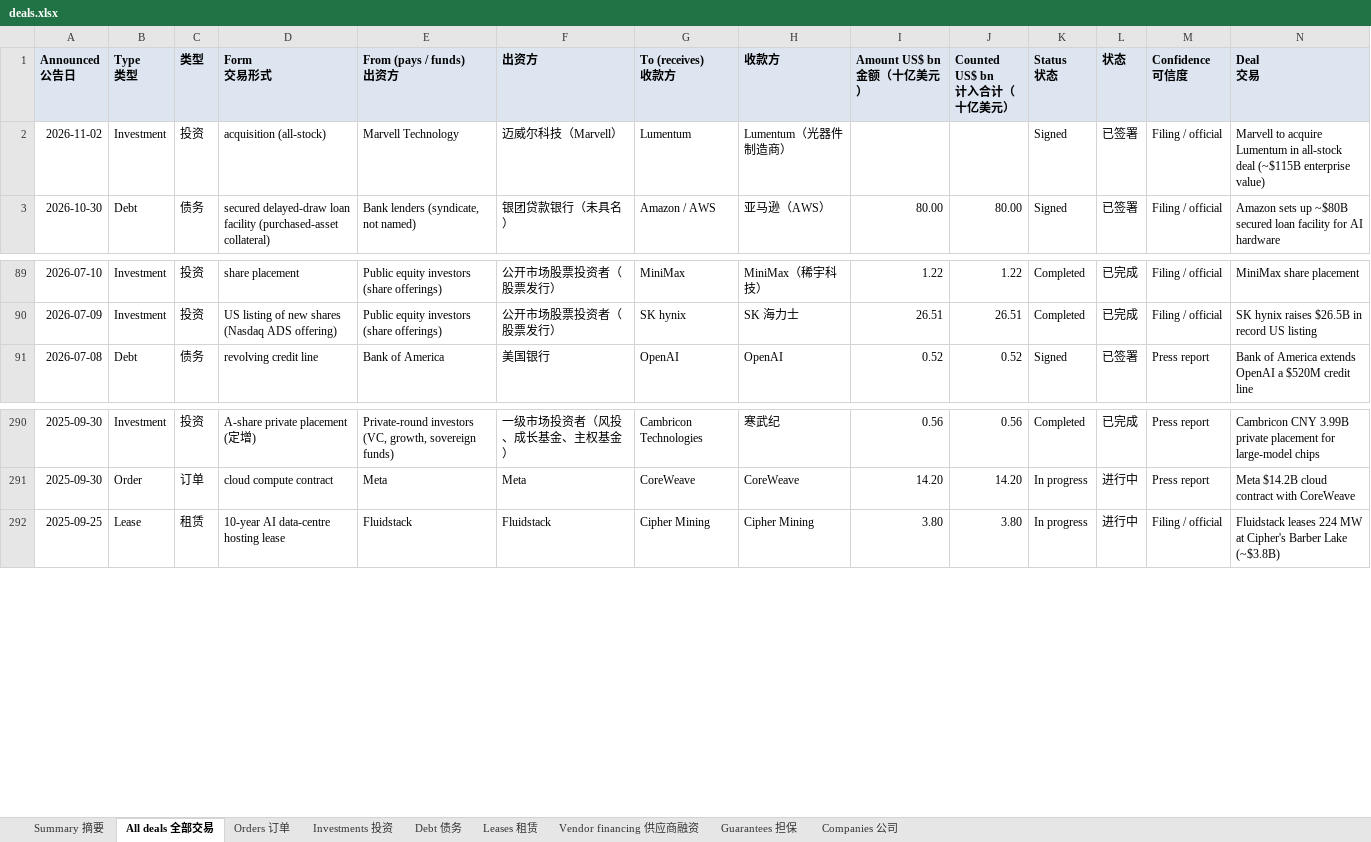
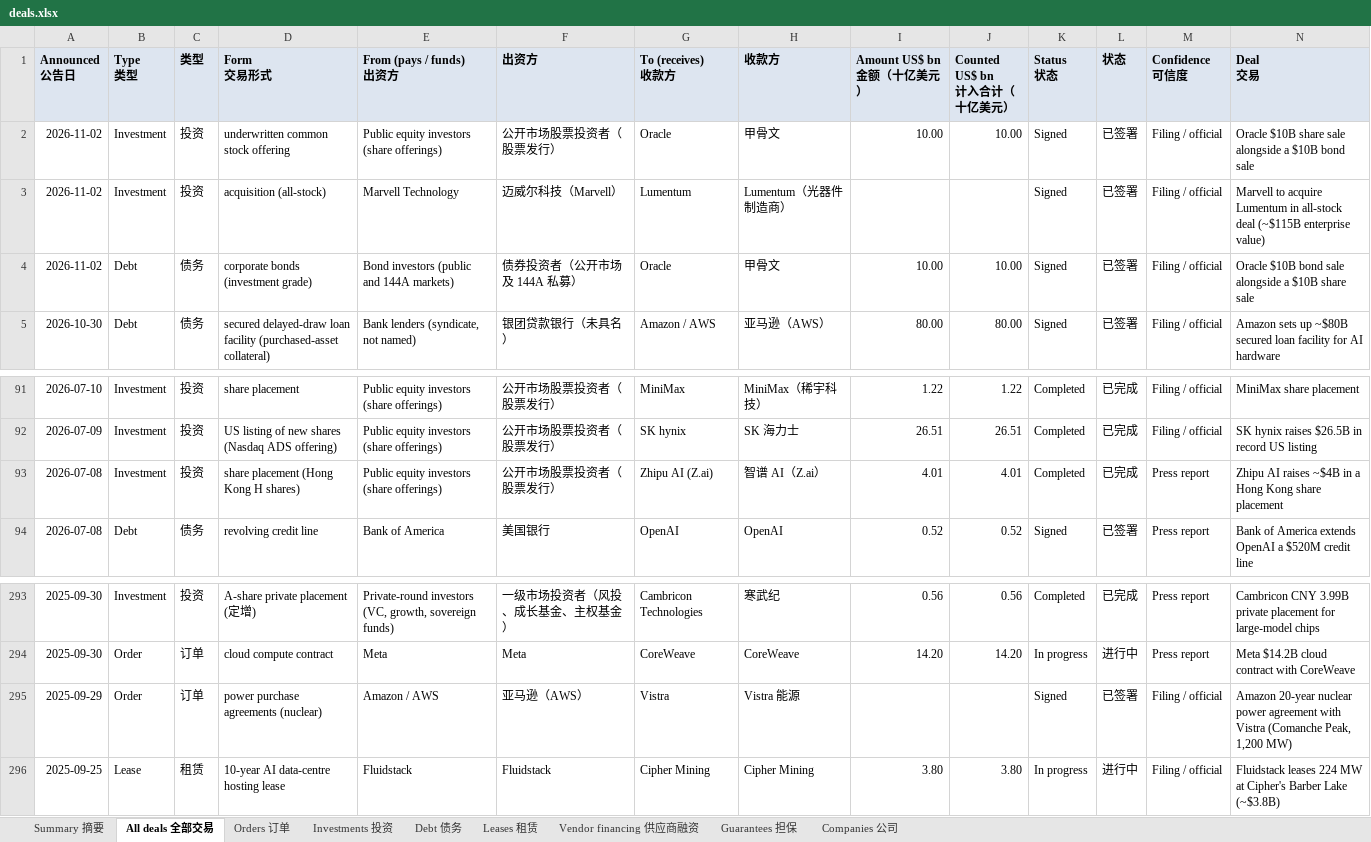
Before and after one commit to heyneww/GL-AI-live, an Excel workbook: data/v1/deals.xlsx, sheet All deals 全部交易, drawn as a sheet; only a part is shown, gaps mark what is left out; values as stored, in another font and other column widths than the file's, no borders; rows hold the shown columns only; the diff names each change by its address in the sheet, - before the commit and + after, or states it on an @@ line.

```diff
--- a/data/v1/deals.xlsx (sheet All deals 全部交易)
+++ b/data/v1/deals.xlsx (sheet All deals 全部交易)
+row 2: 2026-11-02 | Investment | 投资 | underwritten common stock offering | Public equity investors (share offerings) | 公开市场股票投资者（股票发行） | Oracle | 甲骨文 | 10.00 | 10.00 | Signed | 已签署 | Filing / official | Oracle $10B share sale alongside a $10B bond sale
+row 4: 2026-11-02 | Debt | 债务 | corporate bonds (investment grade) | Bond investors (public and 144A markets) | 债券投资者（公开市场及 144A 私募） | Oracle | 甲骨文 | 10.00 | 10.00 | Signed | 已签署 | Filing / official | Oracle $10B bond sale alongside a $10B share sale
+row 93: 2026-07-08 | Investment | 投资 | share placement (Hong Kong H shares) | Public equity investors (share offerings) | 公开市场股票投资者（股票发行） | Zhipu AI (Z.ai) | 智谱 AI（Z.ai） | 4.01 | 4.01 | Completed | 已完成 | Press report | Zhipu AI raises ~$4B in a Hong Kong share placement
+row 295: 2025-09-29 | Order | 订单 | power purchase agreements (nuclear) | Amazon / AWS | 亚马逊（AWS） | Vistra | Vistra 能源 |  |  | Signed | 已签署 | Filing / official | Amazon 20-year nuclear power agreement with Vistra (Comanche Peak, 1,200 MW)
```
Also changed, not shown: sheet Investments 投资, sheet Companies 公司, sheet Summary 摘要, sheet Debt 债务, sheet Orders 订单, 14 other files.
